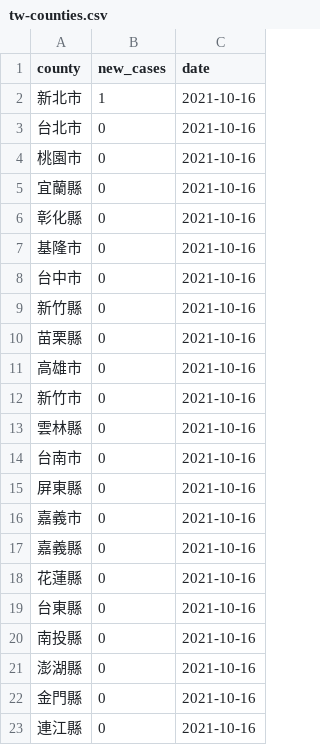
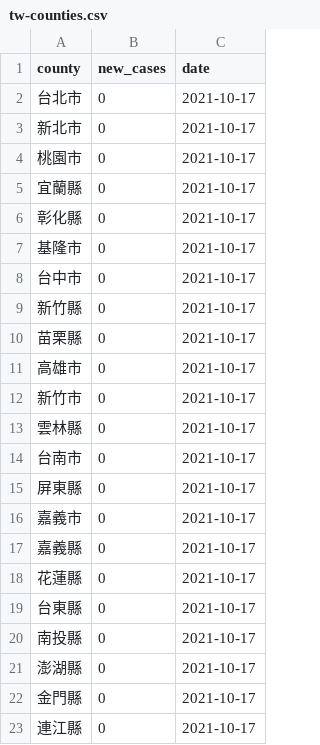
Before and after one commit to tnl-graphics/covid-19-data, a CSV file: live/tw-counties.csv, drawn as a sheet.

Commit message:
Flat: latest data (2021-10-17T16:04:15.335Z) {   "date": "2021-10-17T16:04:15.335Z",   "files": [     {       "name": "tw-counties.csv",       "deltaBytes": 506,       "source": "https://datastore.thenewslens.com/infographic/covid-19-data/tw-counties.csv"     },     {       "name": "live/tw-counties.csv",       "deltaBytes": 0,       "source": "https://datastore.thenewslens.com/infographic/covid-19-data/live/tw-counties.csv"     },     {       "name": "live/tw.csv",       "deltaBytes": 0,       "source": "https://datastore.thenewslens.com/infographic/covid-19-data/live/tw.csv"     },     {       "name": "rolling-averages/tw-counties.csv",       "deltaBytes": 611,       "source": "https://datastore.thenewslens.com/infographic/covid-19-data/rolling-averages/tw-counties.csv"     }   ] }

```diff
--- a/live/tw-counties.csv
+++ b/live/tw-counties.csv
@@ -1,23 +1,23 @@
 county,new_cases,date
-新北市,1,2021-10-16
-台北市,0,2021-10-16
-桃園市,0,2021-10-16
-宜蘭縣,0,2021-10-16
-彰化縣,0,2021-10-16
-基隆市,0,2021-10-16
-台中市,0,2021-10-16
-新竹縣,0,2021-10-16
-苗栗縣,0,2021-10-16
-高雄市,0,2021-10-16
-新竹市,0,2021-10-16
-雲林縣,0,2021-10-16
-台南市,0,2021-10-16
-屏東縣,0,2021-10-16
-嘉義市,0,2021-10-16
-嘉義縣,0,2021-10-16
-花蓮縣,0,2021-10-16
-台東縣,0,2021-10-16
-南投縣,0,2021-10-16
-澎湖縣,0,2021-10-16
-金門縣,0,2021-10-16
-連江縣,0,2021-10-16
+台北市,0,2021-10-17
+新北市,0,2021-10-17
+桃園市,0,2021-10-17
+宜蘭縣,0,2021-10-17
+彰化縣,0,2021-10-17
+基隆市,0,2021-10-17
+台中市,0,2021-10-17
+新竹縣,0,2021-10-17
+苗栗縣,0,2021-10-17
+高雄市,0,2021-10-17
+新竹市,0,2021-10-17
+雲林縣,0,2021-10-17
+台南市,0,2021-10-17
+屏東縣,0,2021-10-17
+嘉義市,0,2021-10-17
+嘉義縣,0,2021-10-17
+花蓮縣,0,2021-10-17
+台東縣,0,2021-10-17
+南投縣,0,2021-10-17
+澎湖縣,0,2021-10-17
+金門縣,0,2021-10-17
+連江縣,0,2021-10-17
```
Also changed, not shown: rolling-averages/tw-counties.csv, tw-counties.csv, 1 other file.
